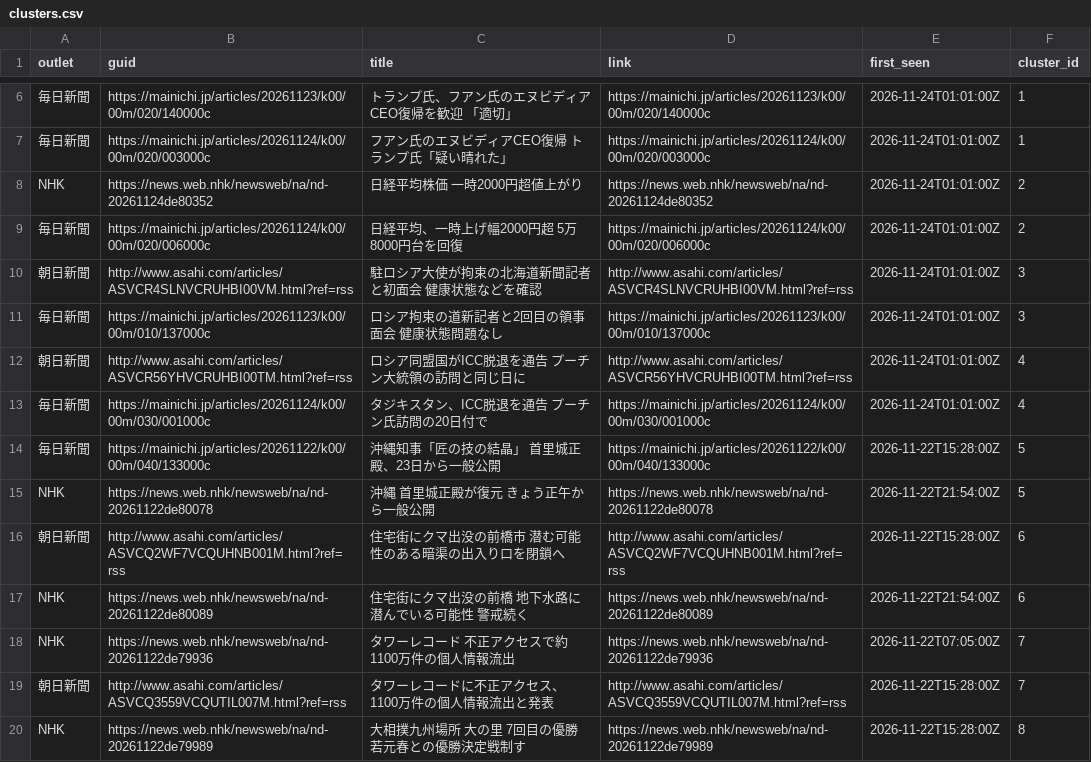
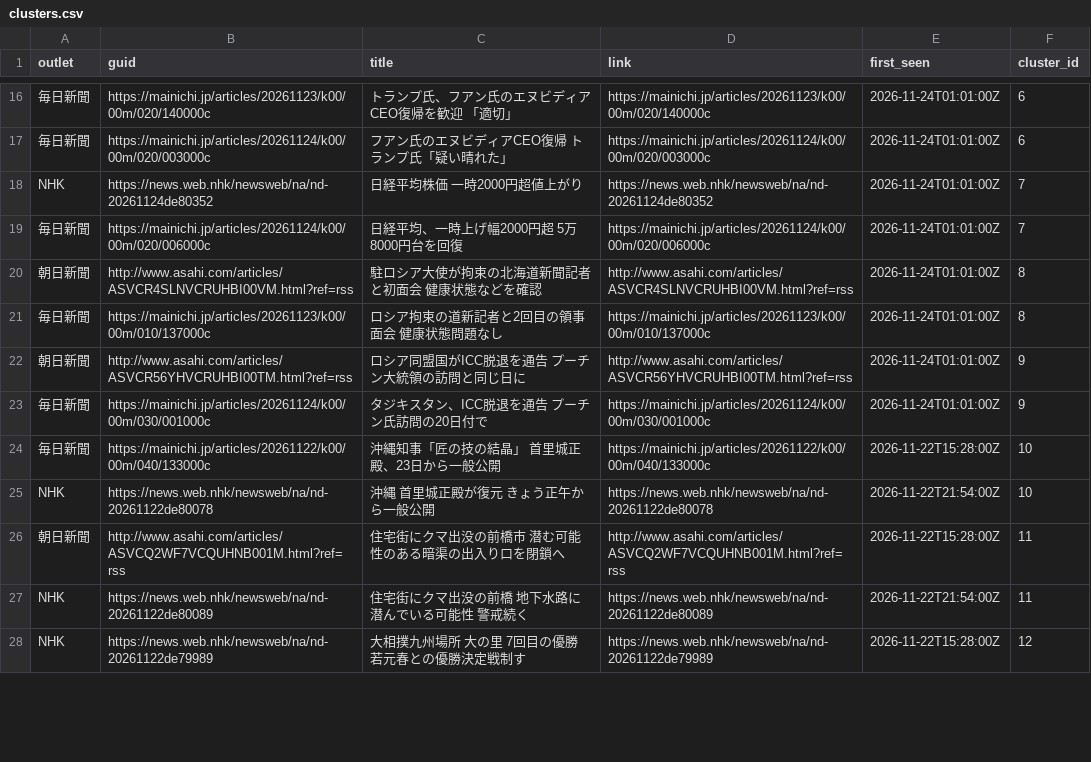
Before and after one commit to twill3c/midashi-sanmenkyo, a CSV file: data/processed/clusters.csv, drawn as a sheet; only a part is shown, gaps mark what is left out; removed rows and columns are numbered as before the commit, all else as after; the diff covers the shown part only; the diff names each change by its address in the sheet, - before the commit and + after, or states it on an @@ line.

```diff
--- a/data/processed/clusters.csv
+++ b/data/processed/clusters.csv
-F16:F17 (cluster_id): 1
+F16:F17 (cluster_id): 6
-F18:F19 (cluster_id): 2
+F18:F19 (cluster_id): 7
-F20:F21 (cluster_id): 3
+F20:F21 (cluster_id): 8
-F22:F23 (cluster_id): 4
+F22:F23 (cluster_id): 9
-F24:F25 (cluster_id): 5
+F24:F25 (cluster_id): 10
-F26:F27 (cluster_id): 6
+F26:F27 (cluster_id): 11
-row 18: NHK | https://news.web.nhk/newsweb/na/nd-20261122de79936 | タワーレコード 不正アクセスで約1100万件の個人情報流出 | https://news.web.nhk/newsweb/na/nd-20261122de79936 | 2026-11-22T07:05:00Z | 7
-row 19: 朝日新聞 | http://www.asahi.com/articles/ASVCQ3559VCQUTIL007M.html?ref=rss | タワーレコードに不正アクセス、1100万件の個人情報流出と発表 | http://www.asahi.com/articles/ASVCQ3559VCQUTIL007M.html?ref=rss | 2026-11-22T15:28:00Z | 7
-F28 (cluster_id): 8
+F28 (cluster_id): 12
```
Also changed, not shown: 10 added rows and 7 edited cells elsewhere in this file, data/ledger.csv, data/processed/stats.csv, 5 other files.
